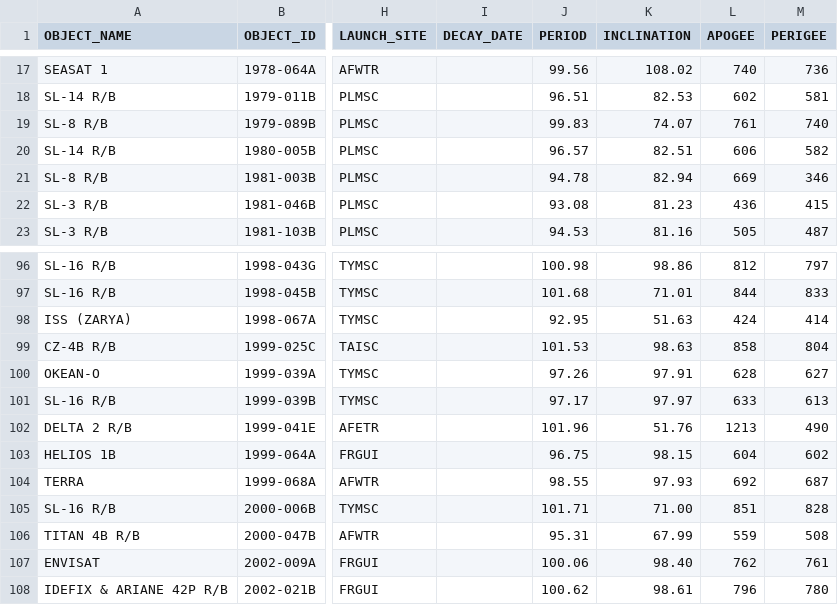
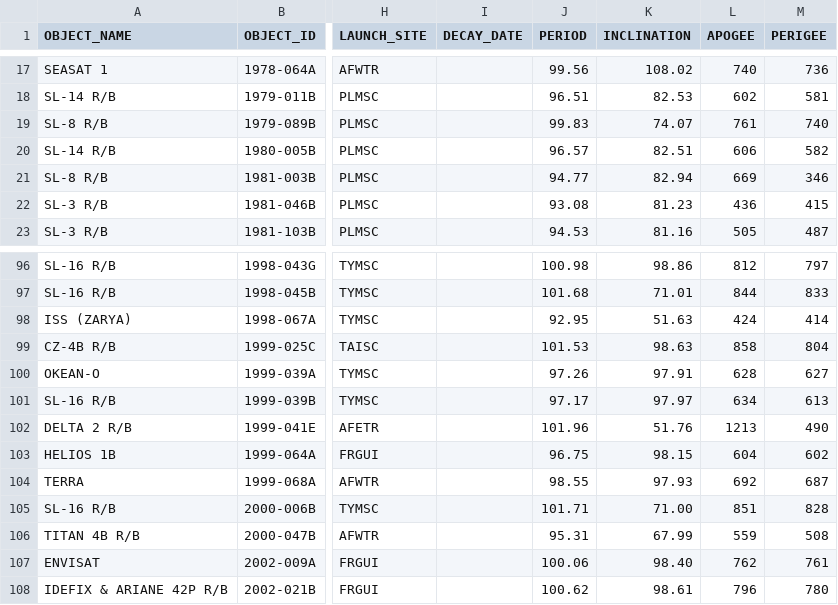
Before and after one commit to jimsBeam/my-map-satellite-mirror, a CSV file: docs/satcat-visual.csv, drawn as a sheet; only a part is shown, gaps mark what is left out; the diff covers the shown part only; the diff names each change by its address in the sheet, - before the commit and + after, or states it on an @@ line.

```diff
--- a/docs/satcat-visual.csv
+++ b/docs/satcat-visual.csv
-J21 (PERIOD): 94.78
+J21 (PERIOD): 94.77
-L101 (APOGEE): 633
+L101 (APOGEE): 634
```
Also changed, not shown: 28 edited cells elsewhere in this file, 1 other file.
